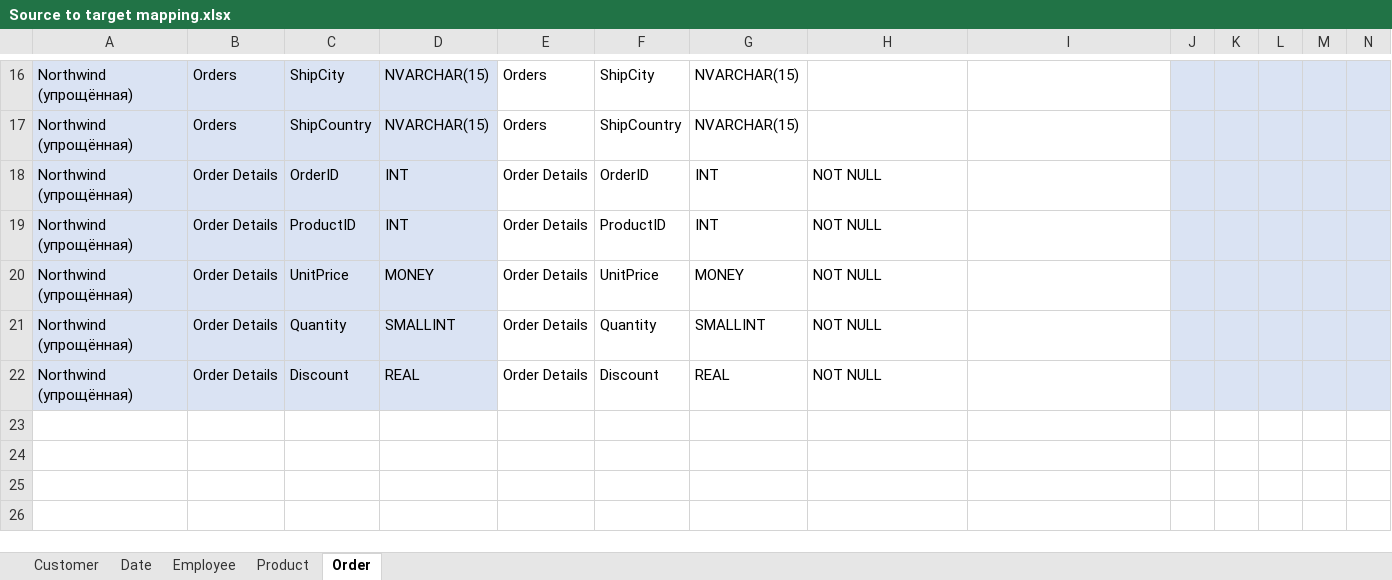
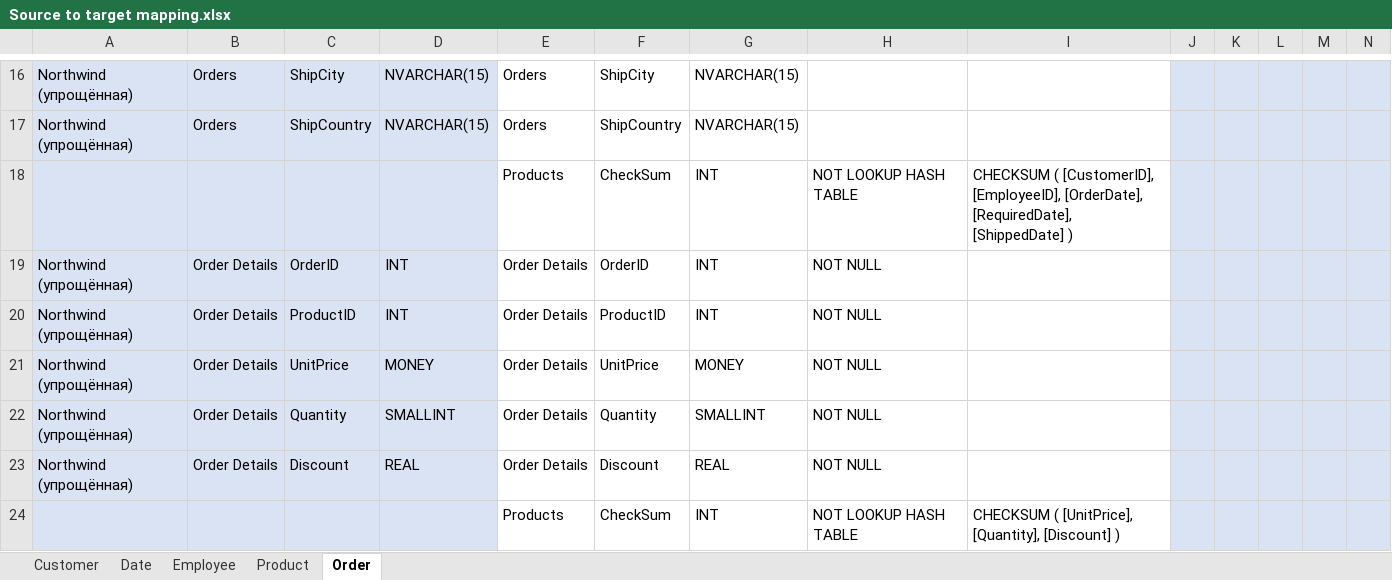
Before and after one commit to zinykov/NorthwindBI, an Excel workbook: Docs/Source to target mapping.xlsx, sheet Order, drawn as a sheet; only a part is shown, gaps mark what is left out; values as stored, in another font and other column widths than the file's, no borders; the diff names each change by its address in the sheet, - before the commit and + after, or states it on an @@ line.

```diff
--- a/Docs/Source to target mapping.xlsx (sheet Order)
+++ b/Docs/Source to target mapping.xlsx (sheet Order)
+row 18:  |  |  |  | Products | CheckSum | INT | NOT LOOKUP HASH TABLE | CHECKSUM ( [CustomerID], [EmployeeID], [OrderDate], [RequiredDate], [ShippedDate] )
+row 24:  |  |  |  | Products | CheckSum | INT | NOT LOOKUP HASH TABLE | CHECKSUM ( [UnitPrice], [Quantity], [Discount] )
```
Also changed, not shown: sheet Product, sheet Employee, sheet Date, sheet Customer, 2 other files.
